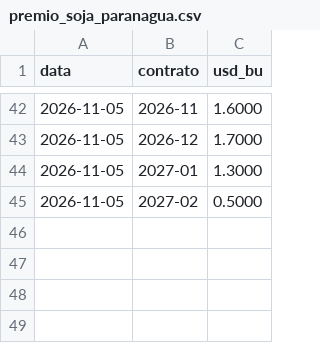
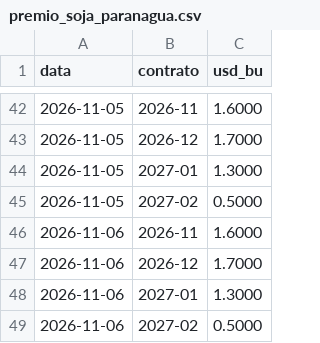
Before and after one commit to carlosemichelon/binmarket, a CSV file: data/fontes/premio_soja_paranagua.csv, drawn as a sheet; only a part is shown, gaps mark what is left out; the diff names each change by its address in the sheet, - before the commit and + after, or states it on an @@ line.

```diff
--- a/data/fontes/premio_soja_paranagua.csv
+++ b/data/fontes/premio_soja_paranagua.csv
+row 46: 2026-11-06 | 2026-11 | 1.6000
+row 47: 2026-11-06 | 2026-12 | 1.7000
+row 48: 2026-11-06 | 2027-01 | 1.3000
+row 49: 2026-11-06 | 2027-02 | 0.5000
```
Also changed, not shown: 4 other files.
